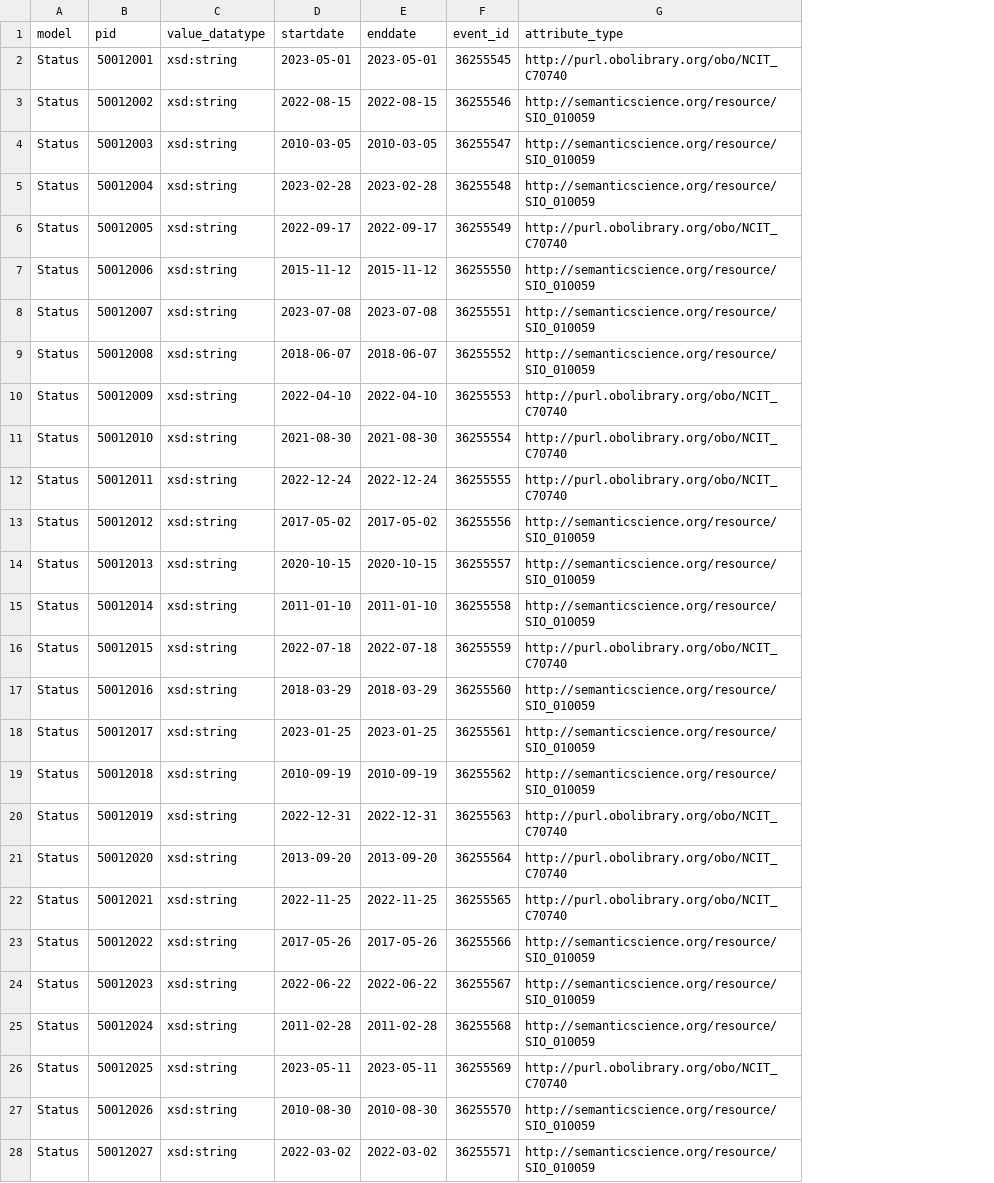
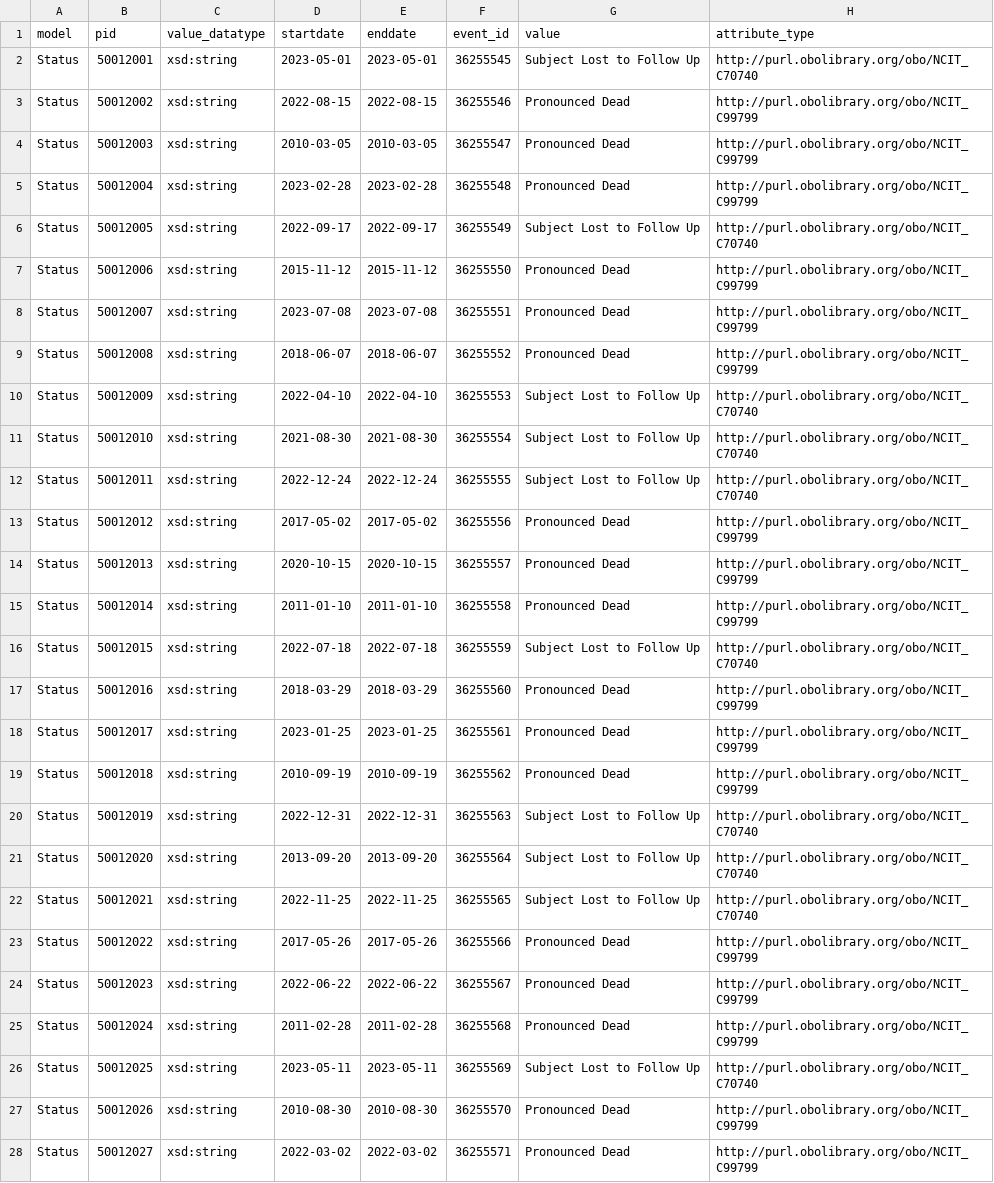
Before and after one commit to wilkinsonlab/CARE-Semantic-Model-Version-2, a CSV file: implementation/CSV/Status.csv, drawn as a sheet; only a part is shown; addresses are those after the commit; the diff covers the shown part only; the diff names each change by its address in the sheet, - before the commit and + after, or states it on an @@ line.

```diff
--- a/implementation/CSV/Status.csv
+++ b/implementation/CSV/Status.csv
+column G (value), rows 2-28: Subject Lost to Follow Up | Pronounced Dead | Pronounced Dead | Pronounced Dead | Subject Lost to Follow Up | Pronounced Dead | Pronounced Dead | Pronounced Dead | Subject Lost to Follow Up | Subject Lost to Follow Up | Subject Lost to Follow Up | Pronounced Dead | Pronounced Dead | Pronounced Dead | Subject Lost to Follow Up | Pronounced Dead | Pronounced Dead | Pronounced Dead | Subject Lost to Follow Up | Subject Lost to Follow Up | Subject Lost to Follow Up | Pronounced Dead | Pronounced Dead | Pronounced Dead | Subject Lost to Follow Up | Pronounced Dead | Pronounced Dead
-H3:H5 (attribute_type): http://semanticscience.org/resource/SIO_010059
+H3:H5 (attribute_type): http://purl.obolibrary.org/obo/NCIT_C99799
-H7:H9 (attribute_type): http://semanticscience.org/resource/SIO_010059
+H7:H9 (attribute_type): http://purl.obolibrary.org/obo/NCIT_C99799
-H13:H15 (attribute_type): http://semanticscience.org/resource/SIO_010059
+H13:H15 (attribute_type): http://purl.obolibrary.org/obo/NCIT_C99799
-H17:H19 (attribute_type): http://semanticscience.org/resource/SIO_010059
+H17:H19 (attribute_type): http://purl.obolibrary.org/obo/NCIT_C99799
-H23:H25 (attribute_type): http://semanticscience.org/resource/SIO_010059
+H23:H25 (attribute_type): http://purl.obolibrary.org/obo/NCIT_C99799
-H27:H28 (attribute_type): http://semanticscience.org/resource/SIO_010059
+H27:H28 (attribute_type): http://purl.obolibrary.org/obo/NCIT_C99799
```
Also changed, not shown: 51 edited cells elsewhere in this file, implementation/CSV/Birthplace.csv, implementation/CSV/Sex.csv, 10 other files.
